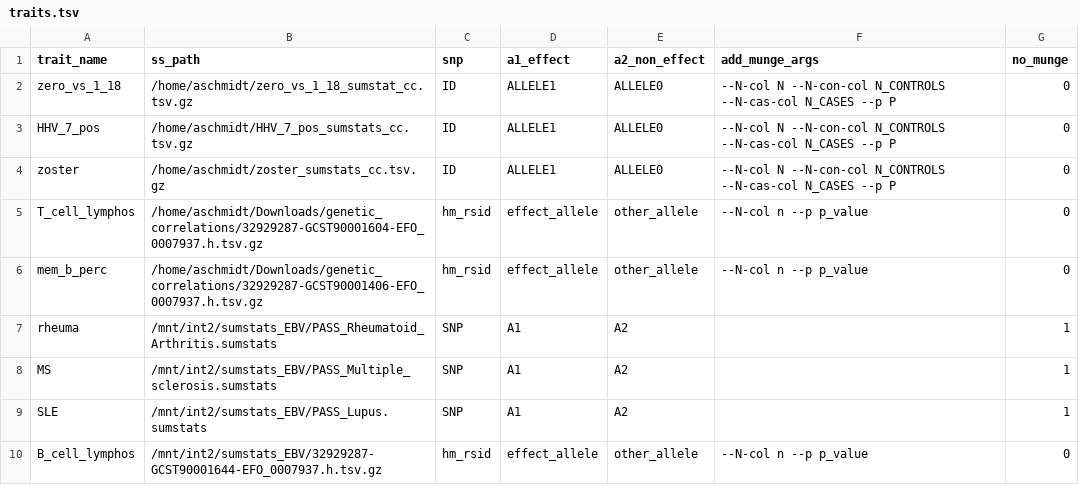
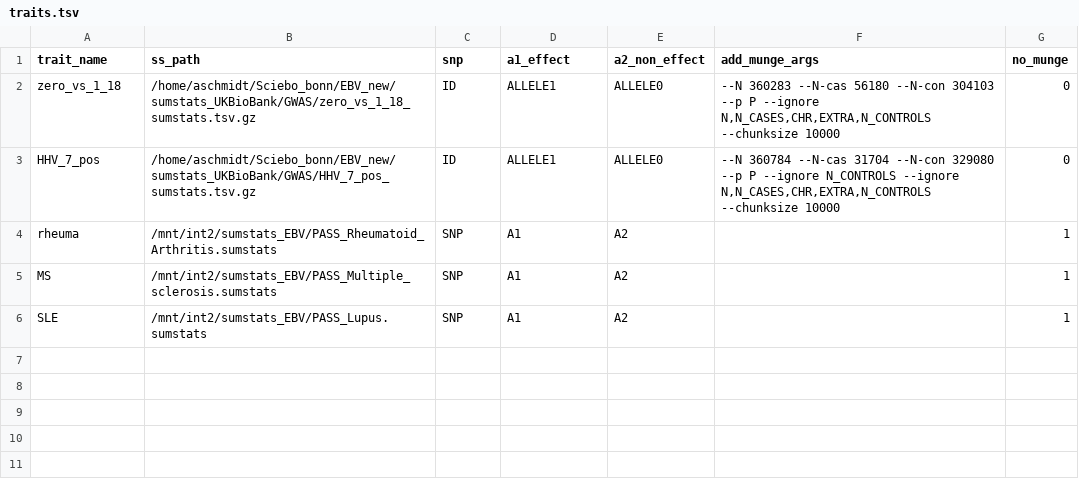
Before and after one commit to Ax-Sch/ldsc_genetic_corr, a TSV file: resources/traits.tsv, drawn as a sheet.

```diff
--- a/resources/traits.tsv
+++ b/resources/traits.tsv
@@ -1,7 +1,4 @@
 trait_name	ss_path	snp	a1_effect	a2_non_effect	add_munge_args	no_munge
-zero_vs_1_18	/home/aschmidt/zero_vs_1_18_sumstat_cc.tsv.gz	ID	ALLELE1	ALLELE0	--N-col N --N-con-col N_CONTROLS --N-cas-col N_CASES --p P	0
-HHV_7_pos	/home/aschmidt/HHV_7_pos_sumstats_cc.tsv.gz	ID	ALLELE1	ALLELE0	--N-col N --N-con-col N_CONTROLS --N-cas-col N_CASES --p P	0
-zoster	/home/aschmidt/zoster_sumstats_cc.tsv.gz	ID	ALLELE1	ALLELE0	--N-col N --N-con-col N_CONTROLS --N-cas-col N_CASES --p P	0
-T_cell_lymphos	/home/aschmidt/Downloads/genetic_correlations/32929287-GCST90001604-EFO_0007937.h.tsv.gz	hm_rsid	effect_allele	other_allele	--N-col n --p p_value	0
-mem_b_perc	/home/aschmidt/Downloads/genetic_correlations/32929287-GCST90001406-EFO_0007937.h.tsv.gz	hm_rsid	effect_allele	other_allele	--N-col n --p p_value	0
+zero_vs_1_18	/home/aschmidt/Sciebo_bonn/EBV_new/sumstats_UKBioBank/GWAS/zero_vs_1_18_sumstats.tsv.gz	ID	ALLELE1	ALLELE0	--N 360283 --N-cas  56180 --N-con 304103 --p P --ignore N,N_CASES,CHR,EXTRA,N_CONTROLS --chunksize 10000	0
+HHV_7_pos	/home/aschmidt/Sciebo_bonn/EBV_new/sumstats_UKBioBank/GWAS/HHV_7_pos_sumstats.tsv.gz	ID	ALLELE1	ALLELE0	--N 360784 --N-cas 31704 --N-con 329080 --p P --ignore N_CONTROLS --ignore N,N_CASES,CHR,EXTRA,N_CONTROLS --chunksize 10000	0
 rheuma	/mnt/int2/sumstats_EBV/PASS_Rheumatoid_Arthritis.sumstats	SNP	A1	A2	 	1
@@ -9,2 +6 @@ MS	/mnt/int2/sumstats_EBV/PASS_Multiple_sclerosis.sumstats	SNP	A1	A2	 	1
 SLE	/mnt/int2/sumstats_EBV/PASS_Lupus.sumstats	SNP	A1	A2	 	1
-B_cell_lymphos	/mnt/int2/sumstats_EBV/32929287-GCST90001644-EFO_0007937.h.tsv.gz	hm_rsid	effect_allele	other_allele	--N-col n --p p_value	0
```
Also changed, not shown: notebooks/data_extract.tsv, 3 other files.
